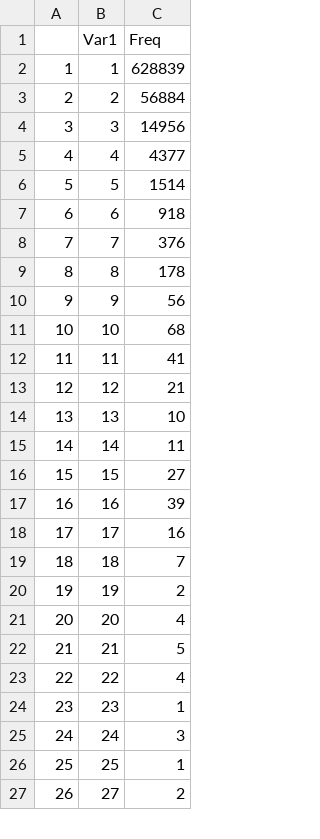
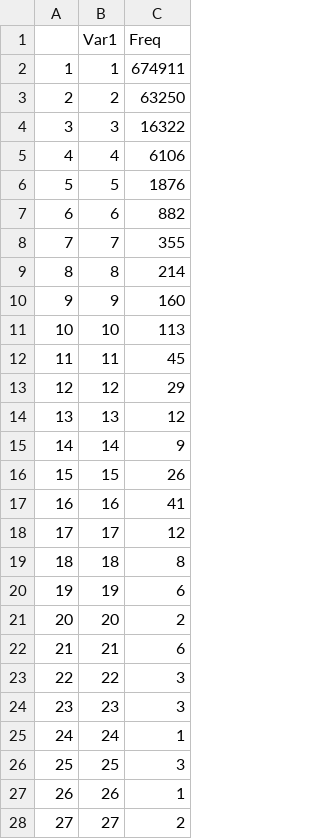
Before and after one commit to PreparePokhara/OSMDataPokhara, a CSV file: data/csv/versionSummary.csv, drawn as a sheet; only a part is shown; addresses are those after the commit; the diff covers the shown part only; the diff names each change by its address in the sheet, - before the commit and + after, or states it on an @@ line.

```diff
--- a/data/csv/versionSummary.csv
+++ b/data/csv/versionSummary.csv
-C2 (Freq): 628839
+C2 (Freq): 674911
-C3 (Freq): 56884
+C3 (Freq): 63250
-C4 (Freq): 14956
+C4 (Freq): 16322
-C5 (Freq): 4377
+C5 (Freq): 6106
-C6 (Freq): 1514
+C6 (Freq): 1876
-C7 (Freq): 918
+C7 (Freq): 882
-C8 (Freq): 376
+C8 (Freq): 355
-C9 (Freq): 178
+C9 (Freq): 214
-C10 (Freq): 56
+C10 (Freq): 160
-C11 (Freq): 68
+C11 (Freq): 113
-C12 (Freq): 41
+C12 (Freq): 45
-C13 (Freq): 21
+C13 (Freq): 29
-C14 (Freq): 10
+C14 (Freq): 12
-C15 (Freq): 11
+C15 (Freq): 9
-C16 (Freq): 27
+C16 (Freq): 26
-C17 (Freq): 39
+C17 (Freq): 41
-C18 (Freq): 16
+C18 (Freq): 12
-C19 (Freq): 7
+C19 (Freq): 8
-C20 (Freq): 2
+C20 (Freq): 6
-C21 (Freq): 4
+C21 (Freq): 2
-C22 (Freq): 5
+C22 (Freq): 6
-C23 (Freq): 4
+C23 (Freq): 3
-C24 (Freq): 1
+C24 (Freq): 3
-C25 (Freq): 3
+C25 (Freq): 1
-C26 (Freq): 1
+C26 (Freq): 3
+row 27: 26 | 26 | 1
@@ column A renumbered from row 28 down @@
```
Also changed, not shown: 1 added row, 3 removed rows and 8 edited cells elsewhere in this file, data/csv/amenitySummary.csv, data/csv/buildingSummary.csv, 7 other files.
